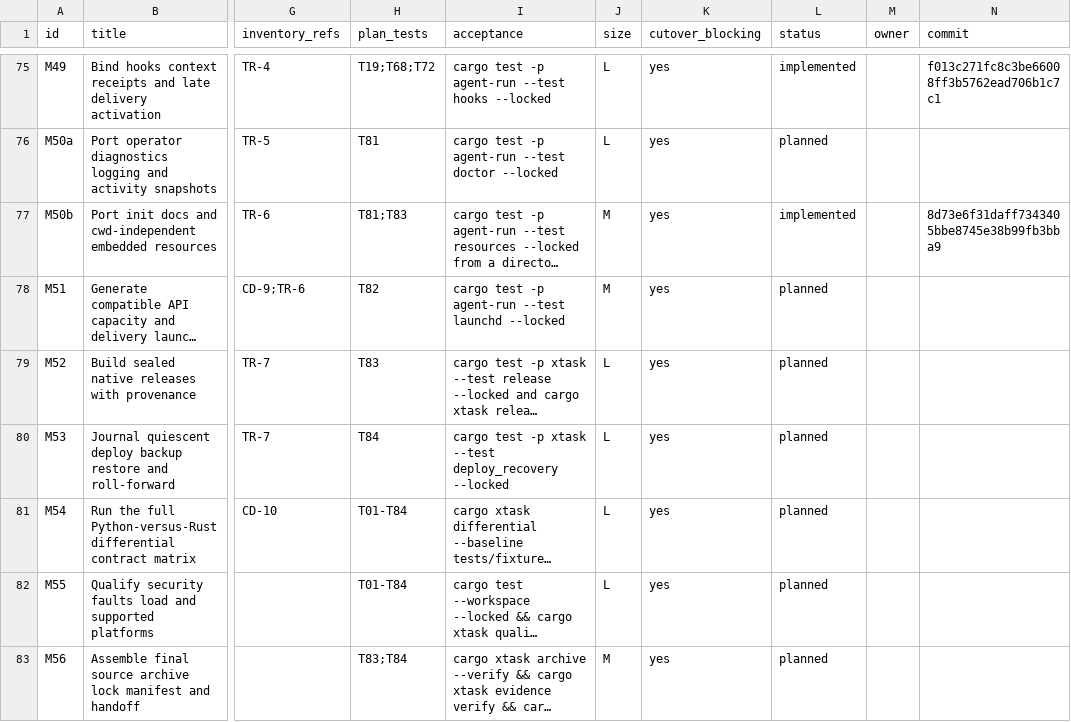
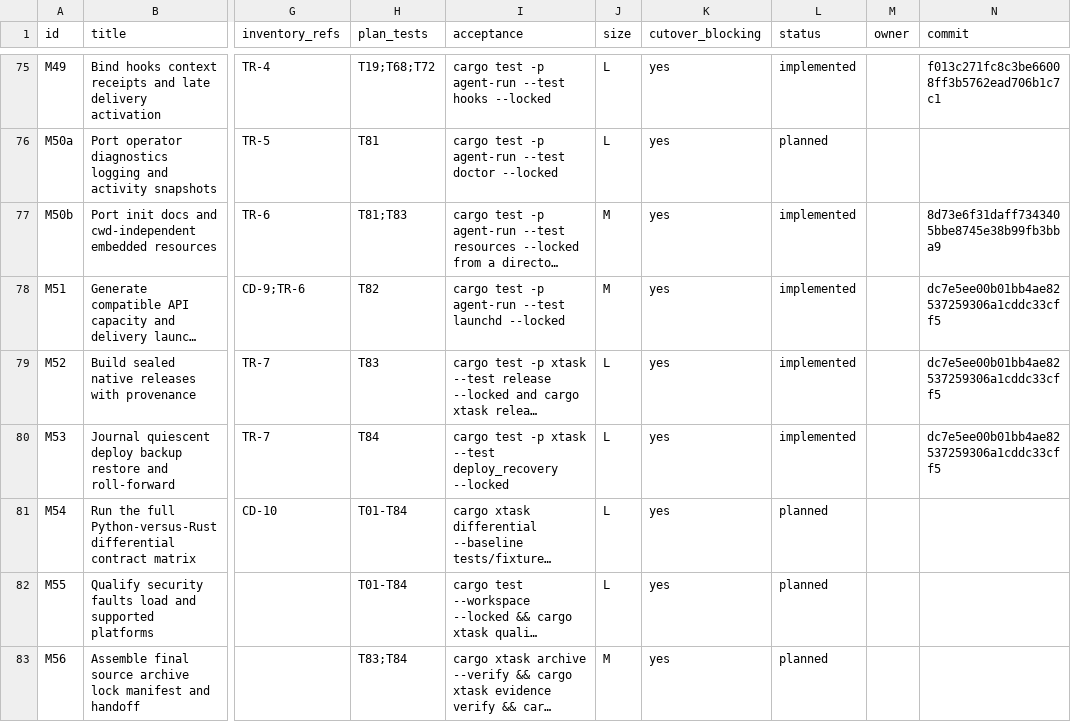
Before and after one commit to DKotsyuba/agent-run, a CSV file: migration/tasks.csv, drawn as a sheet; only a part is shown, gaps mark what is left out; long unchanged cells end in …; the diff names each change by its address in the sheet, - before the commit and + after, or states it on an @@ line.

Commit message:
chore(migration): record native release tasks

```diff
--- a/migration/tasks.csv
+++ b/migration/tasks.csv
-L78:L80 (status): planned
+L78:L80 (status): implemented
-N78:N80 (commit): (empty)
+N78:N80 (commit): dc7e5ee00b01bb4ae82537259306a1cddc33cff5
```
